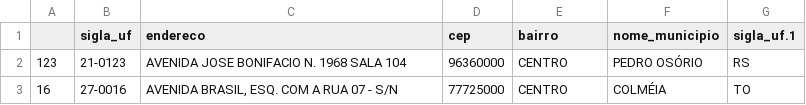
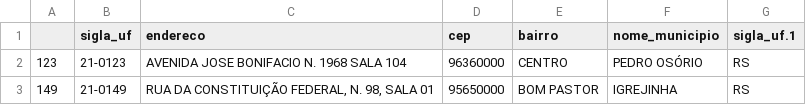
Before and after one commit to BrunoGomesCoelho/elections_FAKE, a CSV file: empty_third.csv, drawn as a sheet; removed rows and columns are numbered as before the commit, all else as after; the diff names each change by its address in the sheet, - before the commit and + after, or states it on an @@ line.

```diff
--- a/empty_third.csv
+++ b/empty_third.csv
-row 3: 16 | 27-0016 | AVENIDA BRASIL, ESQ. COM A RUA 07 - S/N | 77725000 | CENTRO | COLMÉIA | TO
+row 3: 149 | 21-0149 | RUA DA CONSTITUIÇÃO FEDERAL, N. 98, SALA 01 | 95650000 | BOM PASTOR | IGREJINHA | RS
```
Also changed, not shown: 14 other files.
